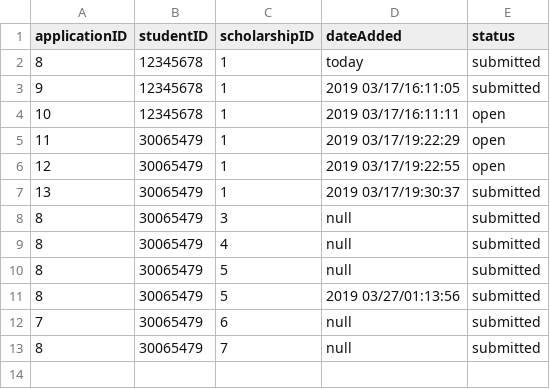
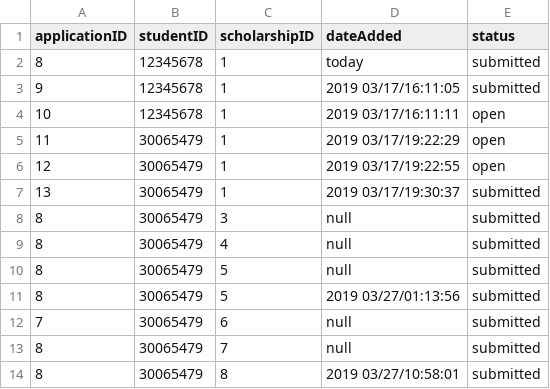
Before and after one commit to mariellanalepa/Scholarship-System, a CSV file: res/applicationDatabase.csv, drawn as a sheet; the diff names each change by its address in the sheet, - before the commit and + after, or states it on an @@ line.

Commit message:
Small change in the way applications are updated in relevant Student, Scholarship

```diff
--- a/res/applicationDatabase.csv
+++ b/res/applicationDatabase.csv
+row 14: 8 | 30065479 | 8 | 2019 03/27/10:58:01 | submitted
```
Also changed, not shown: 2 other files.
